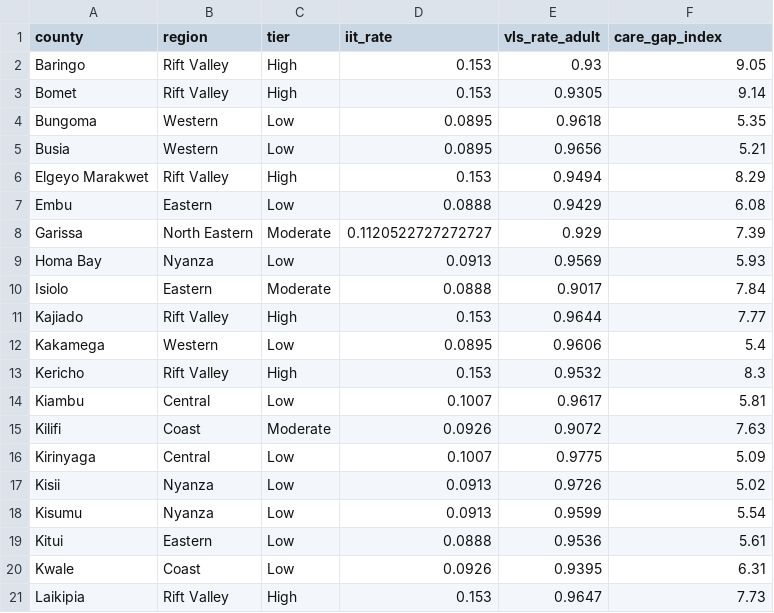
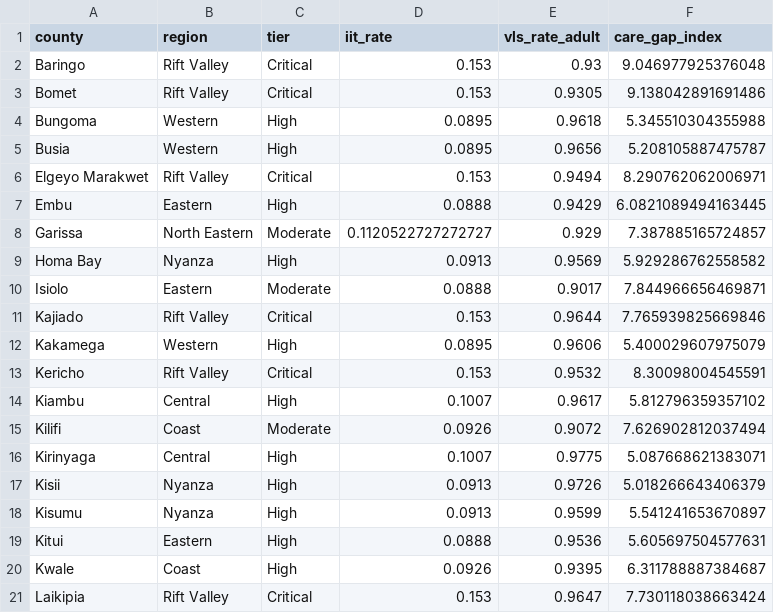
Before and after one commit to Daniellamuli/Phase-5-HIV-Care-Gap-AI, a CSV file: data/processed/county_comparison.csv, drawn as a sheet; only a part is shown; the diff covers the shown part only.

```diff
--- a/data/processed/county_comparison.csv
+++ b/data/processed/county_comparison.csv
@@ -1,21 +1,21 @@
 county,region,tier,iit_rate,vls_rate_adult,care_gap_index
-Baringo,Rift Valley,High,0.153,0.93,9.05
-Bomet,Rift Valley,High,0.153,0.9305,9.14
-Bungoma,Western,Low,0.0895,0.9618,5.35
-Busia,Western,Low,0.0895,0.9656,5.21
-Elgeyo Marakwet,Rift Valley,High,0.153,0.9494,8.29
-Embu,Eastern,Low,0.0888,0.9429,6.08
-Garissa,North Eastern,Moderate,0.1120522727272727,0.929,7.39
-Homa Bay,Nyanza,Low,0.0913,0.9569,5.93
-Isiolo,Eastern,Moderate,0.0888,0.9017,7.84
-Kajiado,Rift Valley,High,0.153,0.9644,7.77
-Kakamega,Western,Low,0.0895,0.9606,5.4
-Kericho,Rift Valley,High,0.153,0.9532,8.3
-Kiambu,Central,Low,0.1007,0.9617,5.81
-Kilifi,Coast,Moderate,0.0926,0.9072,7.63
-Kirinyaga,Central,Low,0.1007,0.9775,5.09
-Kisii,Nyanza,Low,0.0913,0.9726,5.02
-Kisumu,Nyanza,Low,0.0913,0.9599,5.54
-Kitui,Eastern,Low,0.0888,0.9536,5.61
-Kwale,Coast,Low,0.0926,0.9395,6.31
-Laikipia,Rift Valley,High,0.153,0.9647,7.73
+Baringo,Rift Valley,Critical,0.153,0.93,9.046977925376048
+Bomet,Rift Valley,Critical,0.153,0.9305,9.138042891691486
+Bungoma,Western,High,0.0895,0.9618,5.345510304355988
+Busia,Western,High,0.0895,0.9656,5.208105887475787
+Elgeyo Marakwet,Rift Valley,Critical,0.153,0.9494,8.290762062006971
+Embu,Eastern,High,0.0888,0.9429,6.0821089494163445
+Garissa,North Eastern,Moderate,0.1120522727272727,0.929,7.387885165724857
+Homa Bay,Nyanza,High,0.0913,0.9569,5.929286762558582
+Isiolo,Eastern,Moderate,0.0888,0.9017,7.844966656469871
+Kajiado,Rift Valley,Critical,0.153,0.9644,7.765939825669846
+Kakamega,Western,High,0.0895,0.9606,5.400029607975079
+Kericho,Rift Valley,Critical,0.153,0.9532,8.30098004545591
+Kiambu,Central,High,0.1007,0.9617,5.812796359357102
+Kilifi,Coast,Moderate,0.0926,0.9072,7.626902812037494
+Kirinyaga,Central,High,0.1007,0.9775,5.087668621383071
+Kisii,Nyanza,High,0.0913,0.9726,5.018266643406379
+Kisumu,Nyanza,High,0.0913,0.9599,5.541241653670897
+Kitui,Eastern,High,0.0888,0.9536,5.605697504577631
+Kwale,Coast,High,0.0926,0.9395,6.311788887384687
+Laikipia,Rift Valley,Critical,0.153,0.9647,7.730118038663424
```
Also changed, not shown: 50 edited cells elsewhere in this file, data/processed/county_profiles.csv, data/processed/forecast_critical.csv, 11 other files.
